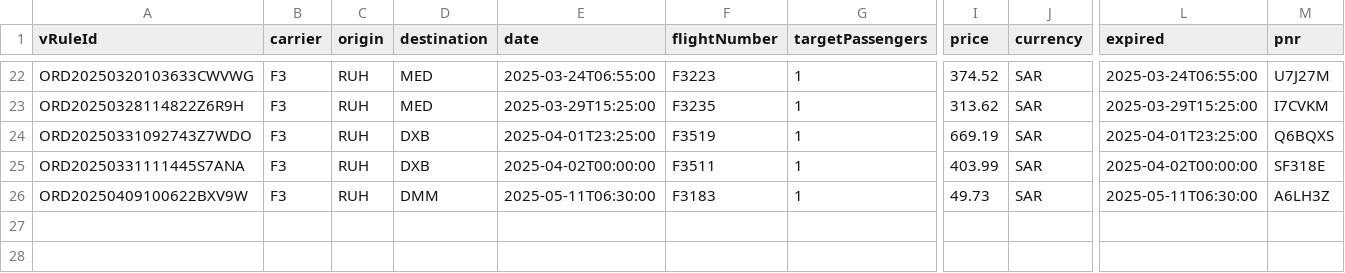
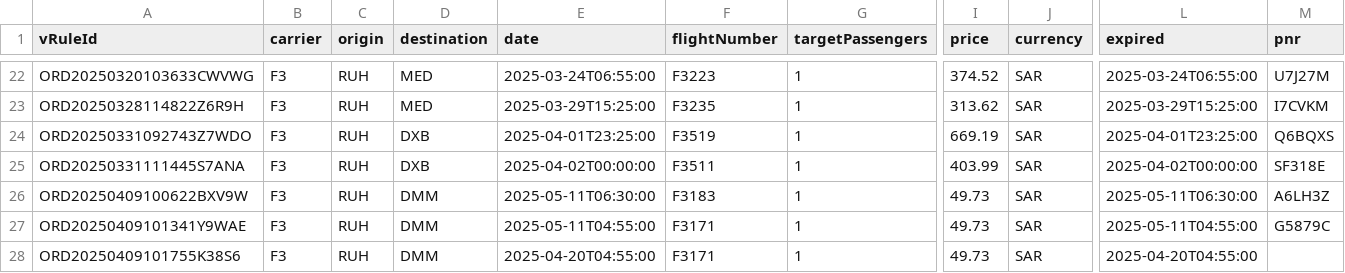
Before and after one commit to Dshao255/F3occupy, a CSV file: F3占位表.csv, drawn as a sheet; only a part is shown, gaps mark what is left out; rows hold the shown columns only; the diff names each change by its address in the sheet, - before the commit and + after, or states it on an @@ line.

Commit message:
自动更新 F3 机票数据

```diff
--- a/F3占位表.csv
+++ b/F3占位表.csv
+row 27: ORD20250409101341Y9WAE | F3 | RUH | DMM | 2025-05-11T04:55:00 | F3171 | 1 | 49.73 | SAR | 2025-05-11T04:55:00 | G5879C
+row 28: ORD20250409101755K38S6 | F3 | RUH | DMM | 2025-04-20T04:55:00 | F3171 | 1 | 49.73 | SAR | 2025-04-20T04:55:00
```
